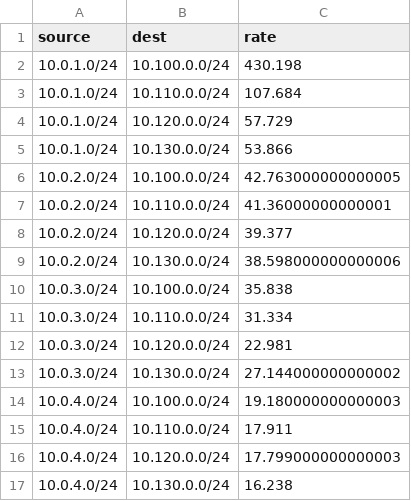
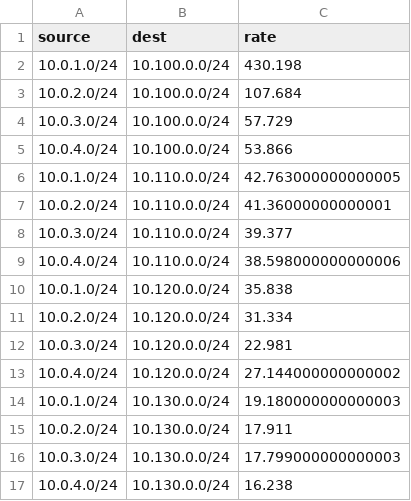
Before and after one commit to ool-mddo/playground, a CSV file: usecases/multi_src_as_te/mddo-bgp/flows/event.csv, drawn as a sheet.

Commit message:
update multi_src_as_te params/flows

```diff
--- a/usecases/multi_src_as_te/mddo-bgp/flows/event.csv
+++ b/usecases/multi_src_as_te/mddo-bgp/flows/event.csv
@@ -2,16 +2,16 @@ source,dest,rate
 10.0.1.0/24,10.100.0.0/24,430.198
-10.0.1.0/24,10.110.0.0/24,107.684
-10.0.1.0/24,10.120.0.0/24,57.729
-10.0.1.0/24,10.130.0.0/24,53.866
-10.0.2.0/24,10.100.0.0/24,42.763000000000005
+10.0.2.0/24,10.100.0.0/24,107.684
+10.0.3.0/24,10.100.0.0/24,57.729
+10.0.4.0/24,10.100.0.0/24,53.866
+10.0.1.0/24,10.110.0.0/24,42.763000000000005
 10.0.2.0/24,10.110.0.0/24,41.36000000000001
-10.0.2.0/24,10.120.0.0/24,39.377
-10.0.2.0/24,10.130.0.0/24,38.598000000000006
-10.0.3.0/24,10.100.0.0/24,35.838
-10.0.3.0/24,10.110.0.0/24,31.334
+10.0.3.0/24,10.110.0.0/24,39.377
+10.0.4.0/24,10.110.0.0/24,38.598000000000006
+10.0.1.0/24,10.120.0.0/24,35.838
+10.0.2.0/24,10.120.0.0/24,31.334
 10.0.3.0/24,10.120.0.0/24,22.981
-10.0.3.0/24,10.130.0.0/24,27.144000000000002
-10.0.4.0/24,10.100.0.0/24,19.180000000000003
-10.0.4.0/24,10.110.0.0/24,17.911
-10.0.4.0/24,10.120.0.0/24,17.799000000000003
+10.0.4.0/24,10.120.0.0/24,27.144000000000002
+10.0.1.0/24,10.130.0.0/24,19.180000000000003
+10.0.2.0/24,10.130.0.0/24,17.911
+10.0.3.0/24,10.130.0.0/24,17.799000000000003
 10.0.4.0/24,10.130.0.0/24,16.238
```
Also changed, not shown: usecases/multi_src_as_te/mddo-bgp/flows/normal.csv, 2 other files.
